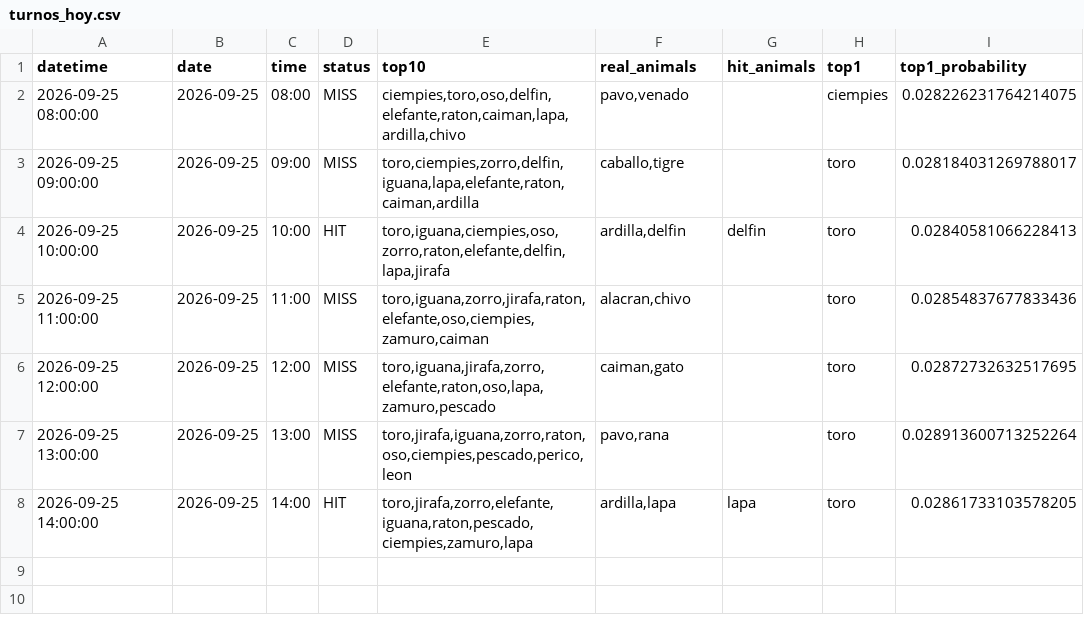
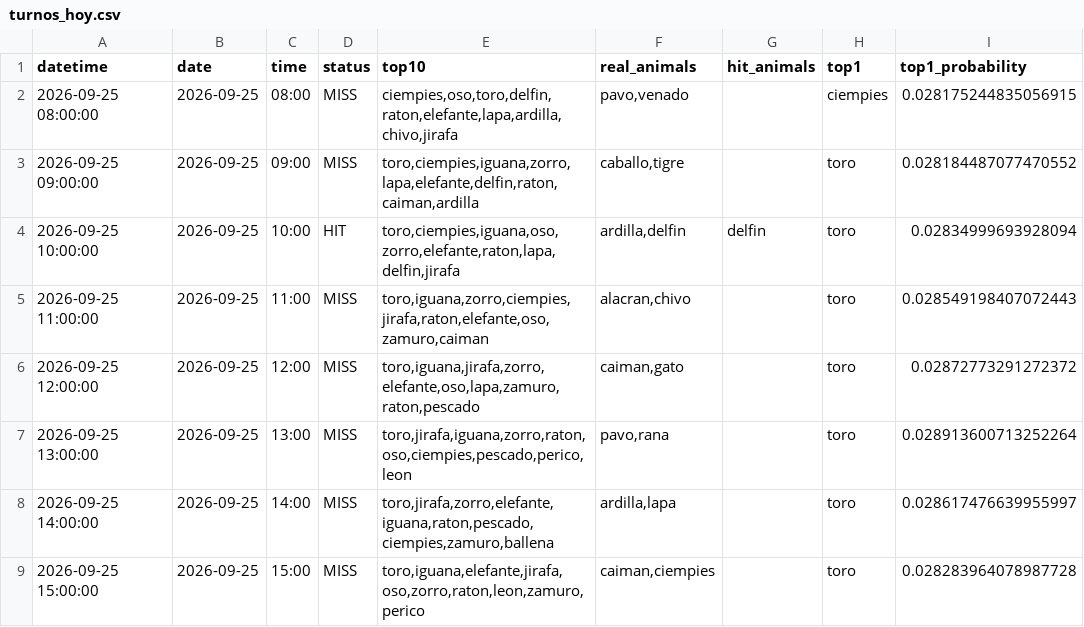
Before and after one commit to Juan571/testingprob, a CSV file: v7_output/turnos_hoy.csv, drawn as a sheet.

```diff
--- a/v7_output/turnos_hoy.csv
+++ b/v7_output/turnos_hoy.csv
@@ -1,8 +1,9 @@
 datetime,date,time,status,top10,real_animals,hit_animals,top1,top1_probability
-2026-09-25 08:00:00,2026-09-25,08:00,MISS,"ciempies,toro,oso,delfin,elefante,raton,caiman,lapa,ardilla,chivo","pavo,venado",,ciempies,0.028226231764214075
-2026-09-25 09:00:00,2026-09-25,09:00,MISS,"toro,ciempies,zorro,delfin,iguana,lapa,elefante,raton,caiman,ardilla","caballo,tigre",,toro,0.028184031269788017
-2026-09-25 10:00:00,2026-09-25,10:00,HIT,"toro,iguana,ciempies,oso,zorro,raton,elefante,delfin,lapa,jirafa","ardilla,delfin",delfin,toro,0.02840581066228413
-2026-09-25 11:00:00,2026-09-25,11:00,MISS,"toro,iguana,zorro,jirafa,raton,elefante,oso,ciempies,zamuro,caiman","alacran,chivo",,toro,0.02854837677833436
-2026-09-25 12:00:00,2026-09-25,12:00,MISS,"toro,iguana,jirafa,zorro,elefante,raton,oso,lapa,zamuro,pescado","caiman,gato",,toro,0.02872732632517695
+2026-09-25 08:00:00,2026-09-25,08:00,MISS,"ciempies,oso,toro,delfin,raton,elefante,lapa,ardilla,chivo,jirafa","pavo,venado",,ciempies,0.028175244835056915
+2026-09-25 09:00:00,2026-09-25,09:00,MISS,"toro,ciempies,iguana,zorro,lapa,elefante,delfin,raton,caiman,ardilla","caballo,tigre",,toro,0.028184487077470552
+2026-09-25 10:00:00,2026-09-25,10:00,HIT,"toro,ciempies,iguana,oso,zorro,elefante,raton,lapa,delfin,jirafa","ardilla,delfin",delfin,toro,0.02834999693928094
+2026-09-25 11:00:00,2026-09-25,11:00,MISS,"toro,iguana,zorro,ciempies,jirafa,raton,elefante,oso,zamuro,caiman","alacran,chivo",,toro,0.028549198407072443
+2026-09-25 12:00:00,2026-09-25,12:00,MISS,"toro,iguana,jirafa,zorro,elefante,oso,lapa,zamuro,raton,pescado","caiman,gato",,toro,0.02872773291272372
 2026-09-25 13:00:00,2026-09-25,13:00,MISS,"toro,jirafa,iguana,zorro,raton,oso,ciempies,pescado,perico,leon","pavo,rana",,toro,0.028913600713252264
-2026-09-25 14:00:00,2026-09-25,14:00,HIT,"toro,jirafa,zorro,elefante,iguana,raton,pescado,ciempies,zamuro,lapa","ardilla,lapa",lapa,toro,0.02861733103578205
+2026-09-25 14:00:00,2026-09-25,14:00,MISS,"toro,jirafa,zorro,elefante,iguana,raton,pescado,ciempies,zamuro,ballena","ardilla,lapa",,toro,0.028617476639955997
+2026-09-25 15:00:00,2026-09-25,15:00,MISS,"toro,iguana,elefante,jirafa,oso,zorro,raton,leon,zamuro,perico","caiman,ciempies",,toro,0.028283964078987728
```
Also changed, not shown: v7_output/backtest.csv, v7_output/patrones.csv, 4 other files.
